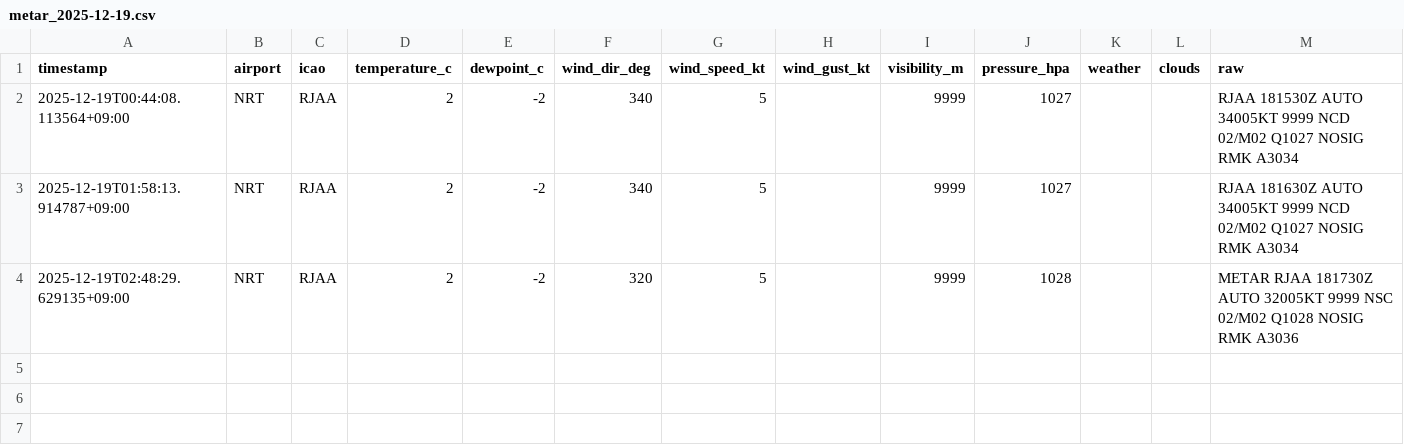
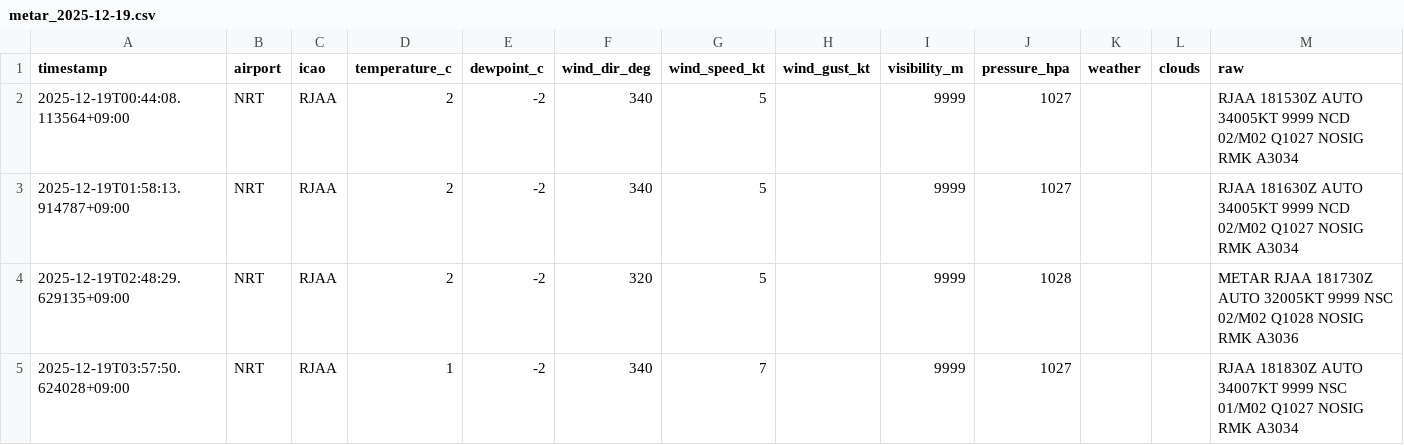
Before and after one commit to sun-1090/MATER-and-TAF, a CSV file: data/NRT/metar_2025-12-19.csv, drawn as a sheet; the diff names each change by its address in the sheet, - before the commit and + after, or states it on an @@ line.

```diff
--- a/data/NRT/metar_2025-12-19.csv
+++ b/data/NRT/metar_2025-12-19.csv
+row 5: 2025-12-19T03:57:50.624028+09:00 | NRT | RJAA | 1 | -2 | 340 | 7 |  | 9999 | 1027 |  |  | RJAA 181830Z AUTO 34007KT 9999 NSC 01/M02 Q1027 NOSIG RMK A3034
```
Also changed, not shown: data/DLC/metar_2025-12-19.csv, data/HND/metar_2025-12-19.csv.
